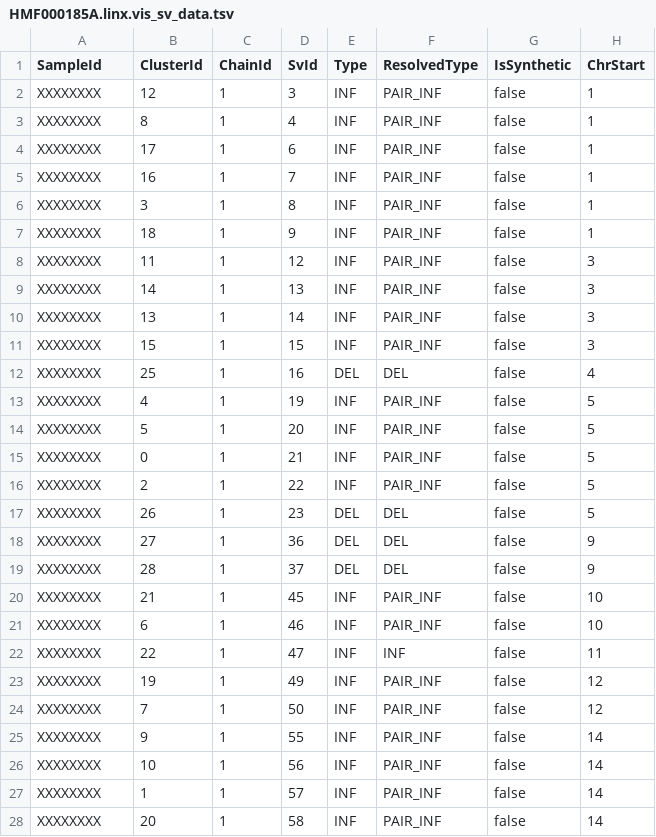
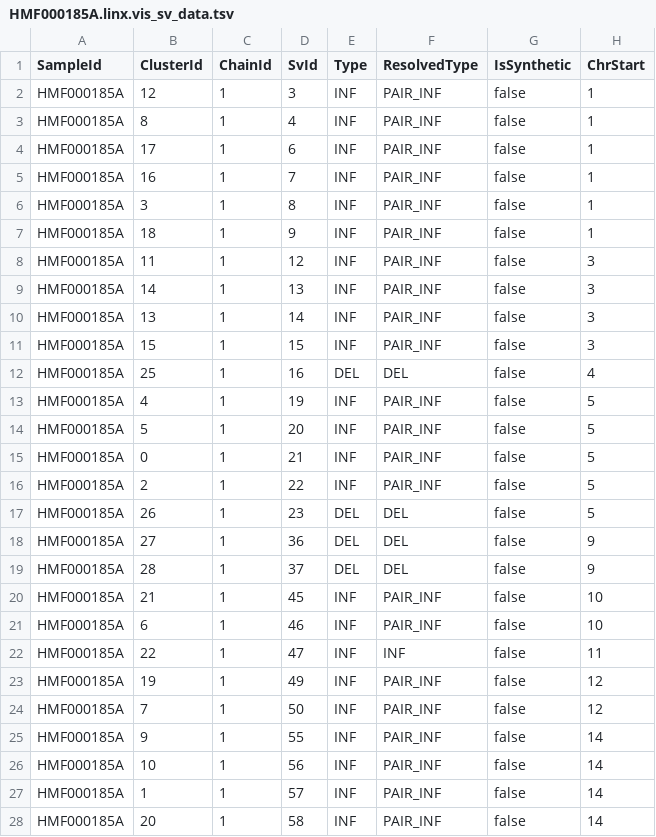
Before and after one commit to UMCUGenetics/cuplr, a TSV file: doc/data/HMF000185A/HMF000185A.linx.vis_sv_data.tsv, drawn as a sheet; only a part is shown; the diff covers the shown part only; the diff names each change by its address in the sheet, - before the commit and + after, or states it on an @@ line.

Commit message:
Anonymized sample id

```diff
--- a/doc/data/HMF000185A/HMF000185A.linx.vis_sv_data.tsv
+++ b/doc/data/HMF000185A/HMF000185A.linx.vis_sv_data.tsv
-A2:A28 (SampleId): XXXXXXXX
+A2:A28 (SampleId): HMF000185A
```
Also changed, not shown: 3 edited cells elsewhere in this file.
